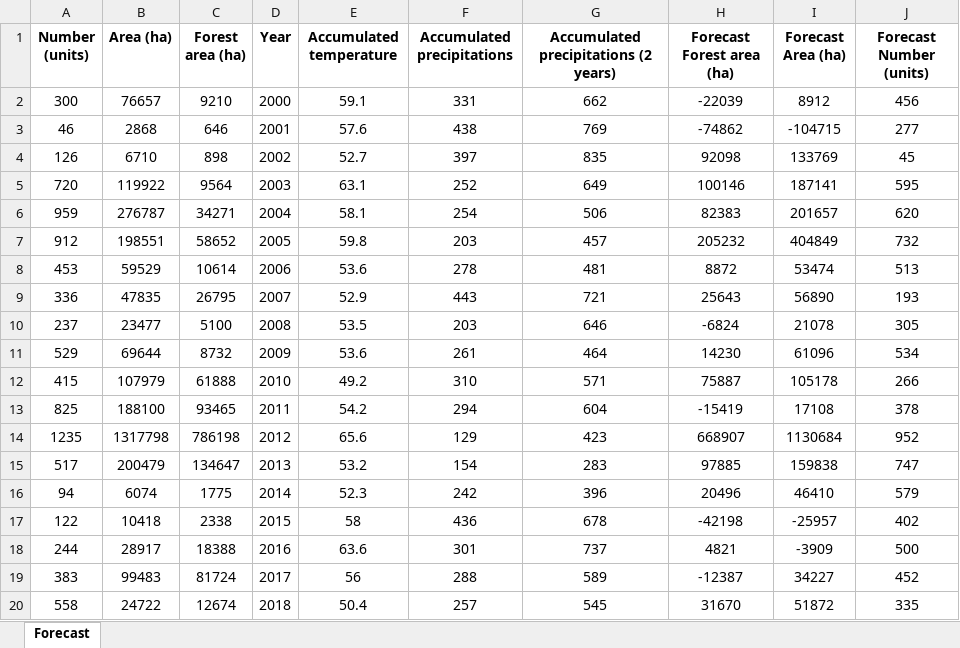
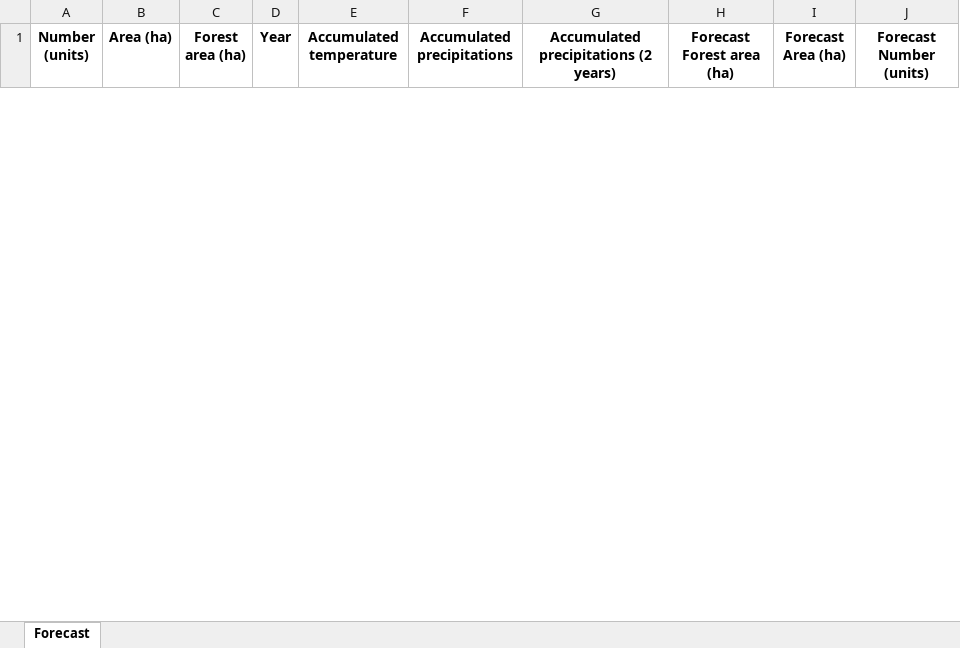
Before and after one commit to Nkeramov/forest_fires_forecasting, an Excel workbook: output/Ugut/forecast.xlsx, sheet Forecast, drawn as a sheet; only a part is shown; values as stored, in another font and other column widths than the file's, no borders; removed rows and columns are numbered as before the commit, all else as after; the diff covers the shown part only; the diff names each change by its address in the sheet, - before the commit and + after, or states it on an @@ line.

```diff
--- a/output/Ugut/forecast.xlsx (sheet Forecast)
+++ b/output/Ugut/forecast.xlsx (sheet Forecast)
-row 2: 300 | 76657 | 9210 | 2000 | 59.1 | 331 | 662 | -22039 | 8912 | 456
-row 3: 46 | 2868 | 646 | 2001 | 57.6 | 438 | 769 | -74862 | -104715 | 277
-row 4: 126 | 6710 | 898 | 2002 | 52.7 | 397 | 835 | 92098 | 133769 | 45
-row 5: 720 | 119922 | 9564 | 2003 | 63.1 | 252 | 649 | 100146 | 187141 | 595
-row 6: 959 | 276787 | 34271 | 2004 | 58.1 | 254 | 506 | 82383 | 201657 | 620
-row 7: 912 | 198551 | 58652 | 2005 | 59.8 | 203 | 457 | 205232 | 404849 | 732
-row 8: 453 | 59529 | 10614 | 2006 | 53.6 | 278 | 481 | 8872 | 53474 | 513
-row 9: 336 | 47835 | 26795 | 2007 | 52.9 | 443 | 721 | 25643 | 56890 | 193
-row 10: 237 | 23477 | 5100 | 2008 | 53.5 | 203 | 646 | -6824 | 21078 | 305
-row 11: 529 | 69644 | 8732 | 2009 | 53.6 | 261 | 464 | 14230 | 61096 | 534
-row 12: 415 | 107979 | 61888 | 2010 | 49.2 | 310 | 571 | 75887 | 105178 | 266
-row 13: 825 | 188100 | 93465 | 2011 | 54.2 | 294 | 604 | -15419 | 17108 | 378
-row 14: 1235 | 1317798 | 786198 | 2012 | 65.6 | 129 | 423 | 668907 | 1130684 | 952
-row 15: 517 | 200479 | 134647 | 2013 | 53.2 | 154 | 283 | 97885 | 159838 | 747
-row 16: 94 | 6074 | 1775 | 2014 | 52.3 | 242 | 396 | 20496 | 46410 | 579
-row 17: 122 | 10418 | 2338 | 2015 | 58 | 436 | 678 | -42198 | -25957 | 402
-row 18: 244 | 28917 | 18388 | 2016 | 63.6 | 301 | 737 | 4821 | -3909 | 500
-row 19: 383 | 99483 | 81724 | 2017 | 56 | 288 | 589 | -12387 | 34227 | 452
-row 20: 558 | 24722 | 12674 | 2018 | 50.4 | 257 | 545 | 31670 | 51872 | 335
```
Also changed, not shown: 21 added rows and 2 removed rows elsewhere in this sheet, output/Khanty-Mansiysk/forecast.xlsx, output/Lariak/forecast.xlsx, 31 other files.
